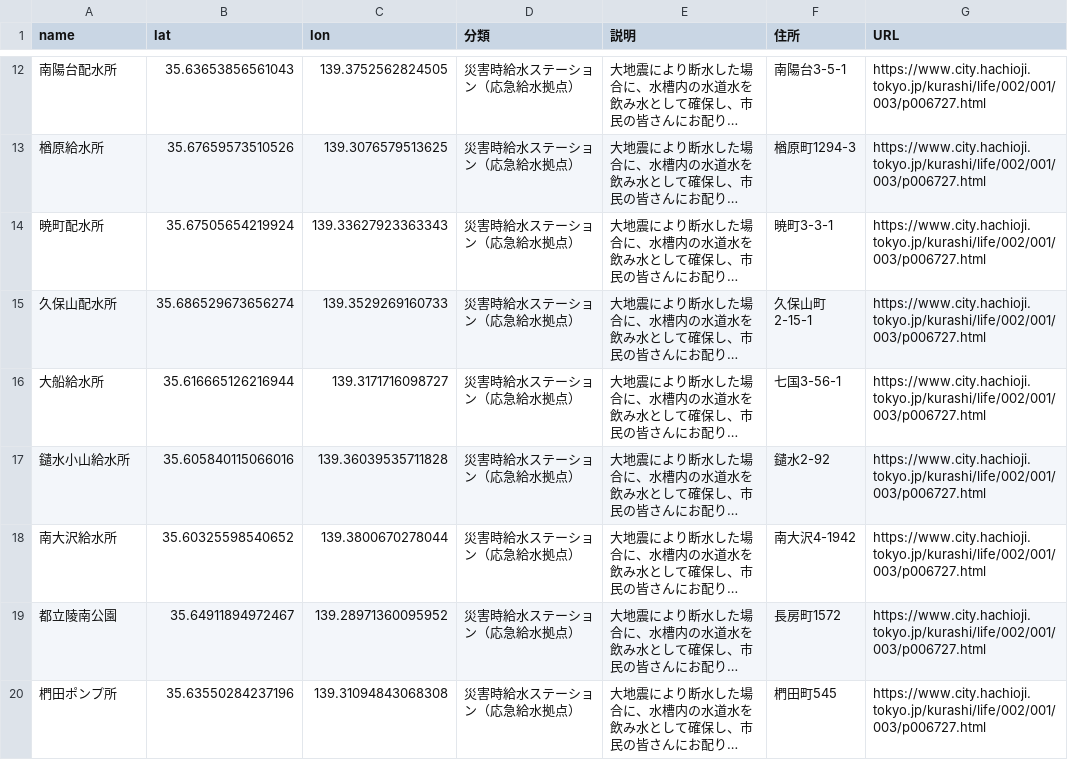
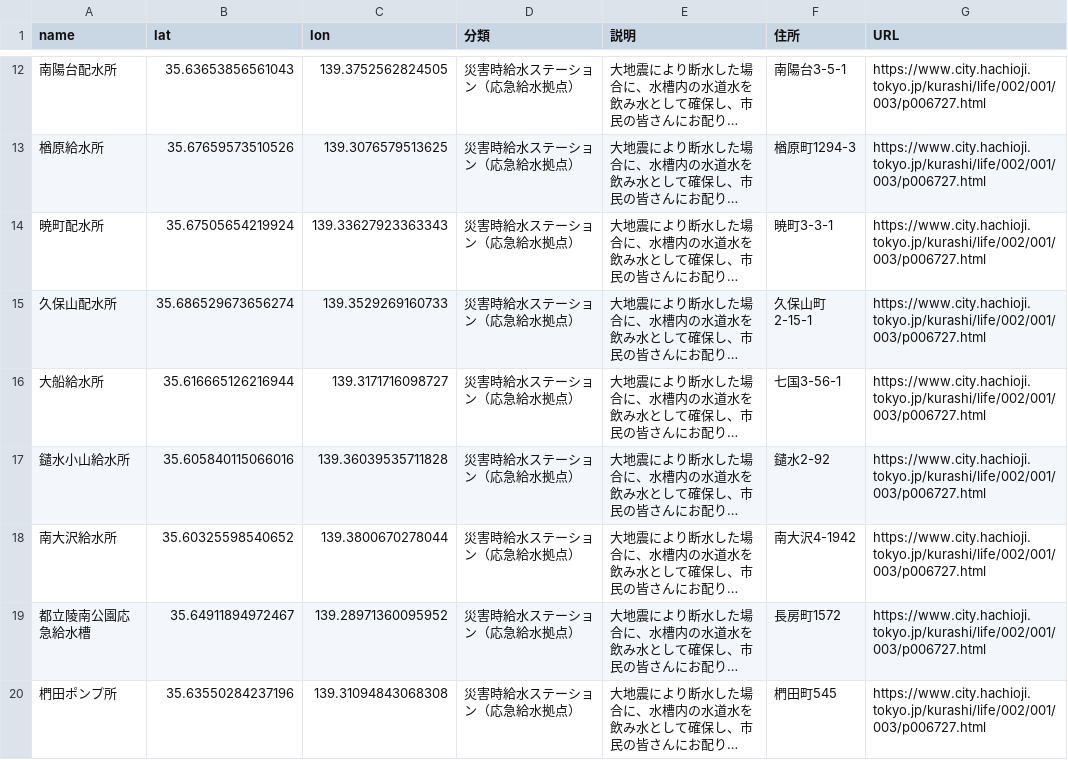
Before and after one commit to hachioji-city/hazardmap, a CSV file: csv/06-▶災害時給水ステーション（応急給水拠点）.csv, drawn as a sheet; only a part is shown, gaps mark what is left out; long unchanged cells end in …; the diff names each change by its address in the sheet, - before the commit and + after, or states it on an @@ line.

Commit message:
Update 06-▶災害時給水ステーション（応急給水拠点）.csv

```diff
--- a/csv/06-▶災害時給水ステーション（応急給水拠点）.csv
+++ b/csv/06-▶災害時給水ステーション（応急給水拠点）.csv
-A19 (name): 都立陵南公園
+A19 (name): 都立陵南公園応急給水槽
```
